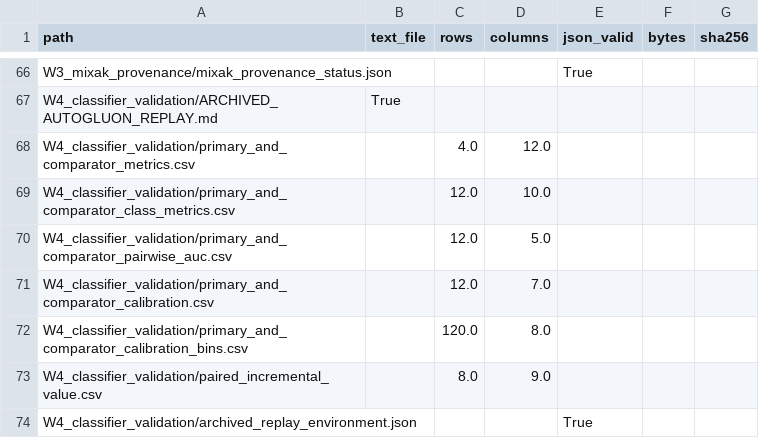
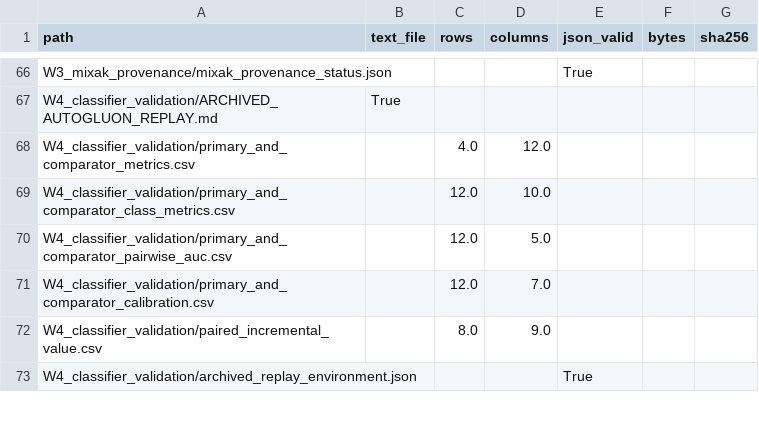
Before and after one commit to HaibooZhu/SA-AKI-Longitudinal-Subphenotyping, a CSV file: aggregate_results/AGGREGATE_EVIDENCE_MANIFEST.csv, drawn as a sheet; only a part is shown, gaps mark what is left out; the diff covers the shown part only.

```diff
--- a/aggregate_results/AGGREGATE_EVIDENCE_MANIFEST.csv
+++ b/aggregate_results/AGGREGATE_EVIDENCE_MANIFEST.csv
@@ -71,3 +71,2 @@ W4_classifier_validation/primary_and_comparator_pairwise_auc.csv,,12.0,5.0,,,
 W4_classifier_validation/primary_and_comparator_calibration.csv,,12.0,7.0,,,
-W4_classifier_validation/primary_and_comparator_calibration_bins.csv,,120.0,8.0,,,
 W4_classifier_validation/paired_incremental_value.csv,,8.0,9.0,,,
```
Also changed, not shown: 4 removed rows and 23 edited cells elsewhere in this file, aggregate_results/W11_figure_qa/figure_export_manifest.csv, revision_analysis/07_tables_figures/figure_visual_review.csv, 40 other files.
